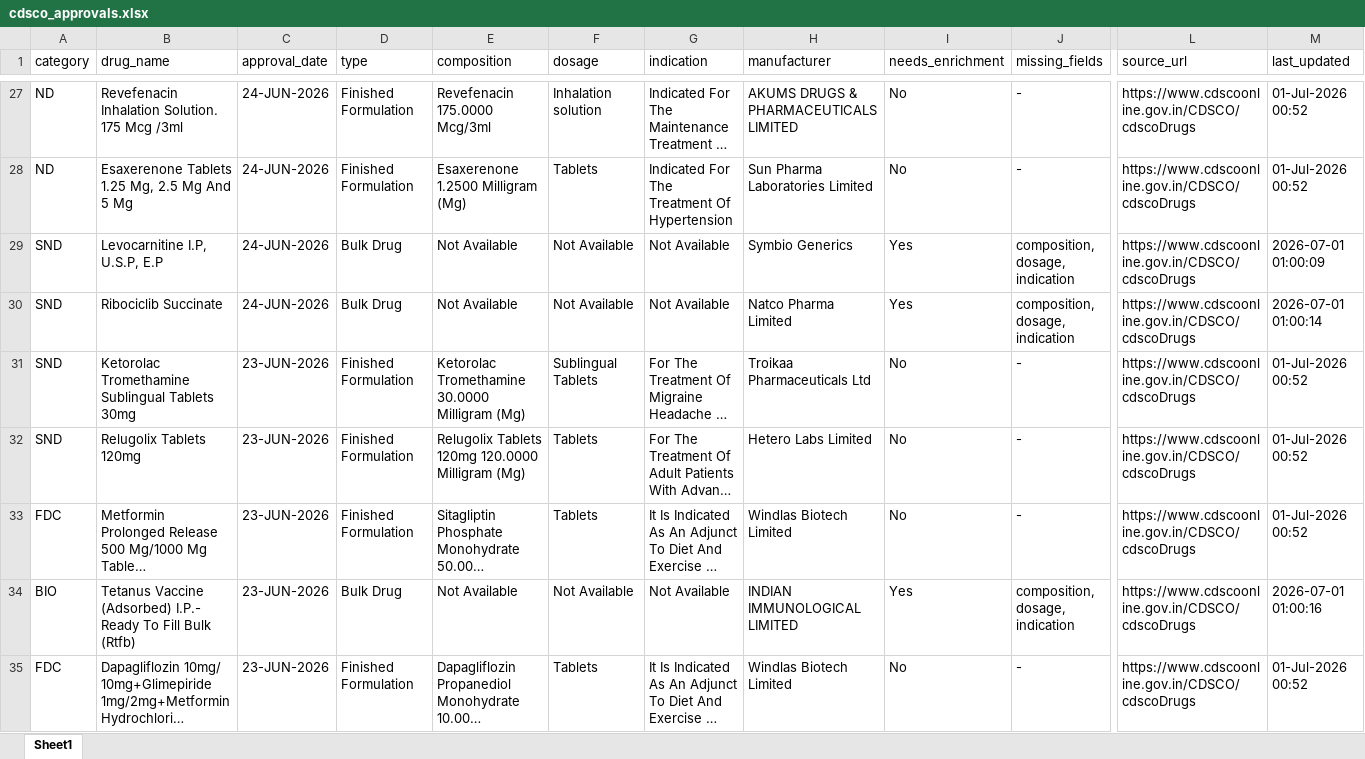
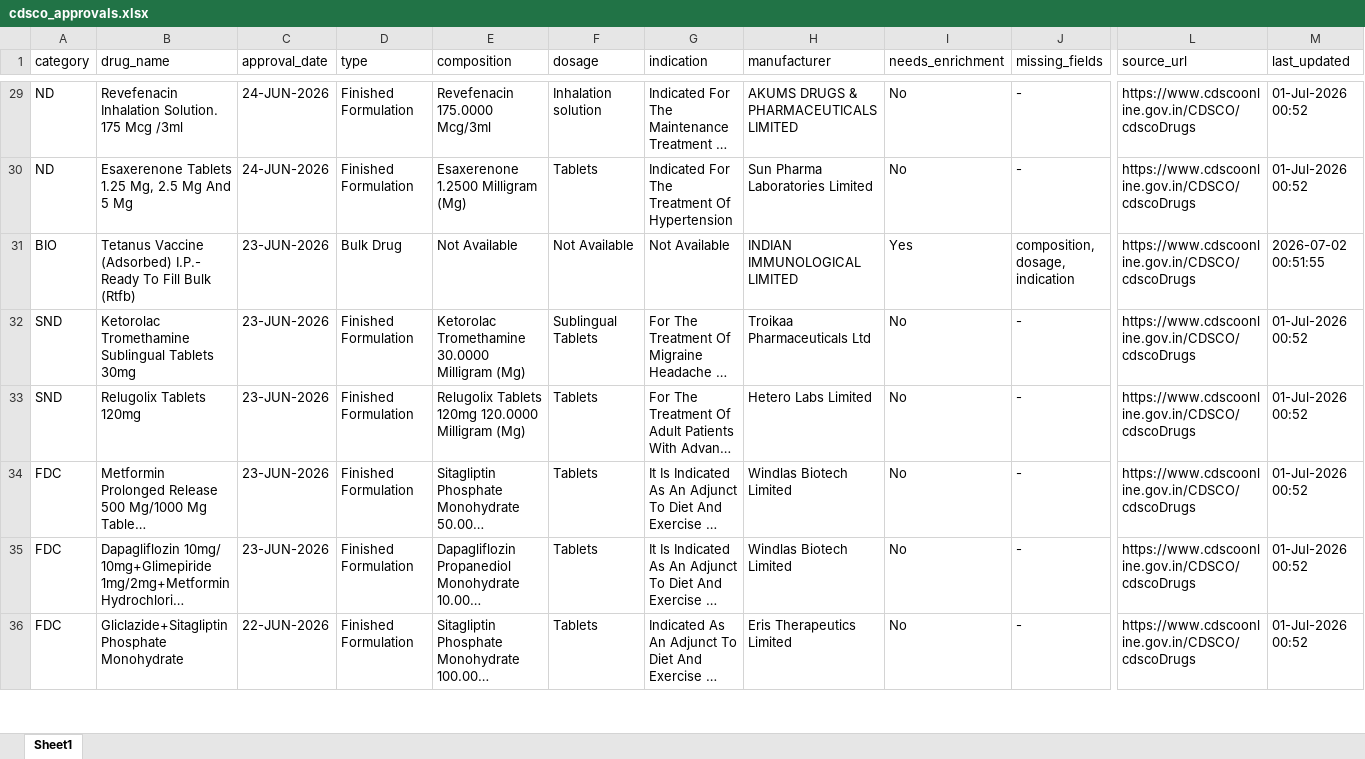
Before and after one commit to Shainaa17/cdsco-data, an Excel workbook: data/exports/cdsco_approvals.xlsx, sheet Sheet1, drawn as a sheet; only a part is shown, gaps mark what is left out; long unchanged cells end in …; values as stored, in another font and other column widths than the file's, no cell formats; removed rows and columns are numbered as before the commit, all else as after; rows hold the shown columns only; the diff covers the shown part only; the diff names each change by its address in the sheet, - before the commit and + after, or states it on an @@ line.

```diff
--- a/data/exports/cdsco_approvals.xlsx (sheet Sheet1)
+++ b/data/exports/cdsco_approvals.xlsx (sheet Sheet1)
-A31 (category): SND
+A31 (category): BIO
-B31 (drug_name): Levocarnitine I.P, U.S.P, E.P
+B31 (drug_name): Tetanus Vaccine (Adsorbed) I.P.- Ready To Fill Bulk (Rtfb)
-C31 (approval_date): 24-JUN-2026
+C31 (approval_date): 23-JUN-2026
-H31 (manufacturer): Symbio Generics
+H31 (manufacturer): INDIAN IMMUNOLOGICAL LIMITED
-M31 (last_updated): 2026-07-01 01:00:09
+M31 (last_updated): 2026-07-02 00:51:55
-row 30: SND | Ribociclib Succinate | 24-JUN-2026 | Bulk Drug | Not Available | Not Available | Not Available | Natco Pharma Limited | Yes | composition, dosage, indication | https://www.cdscoonline.gov.in/CDSCO/cdscoDrugs | 2026-07-01 01:00:14
-row 34: BIO | Tetanus Vaccine (Adsorbed) I.P.- Ready To Fill Bulk (Rtfb) | 23-JUN-2026 | Bulk Drug | Not Available | Not Available | Not Available | INDIAN IMMUNOLOGICAL LIMITED | Yes | composition, dosage, indication | https://www.cdscoonline.gov.in/CDSCO/cdscoDrugs | 2026-07-01 01:00:16
@@ row 38 moved to row 36: FDC @@
```
Also changed, not shown: 18 added rows, 10 removed rows, 14 moved rows and 123 edited cells elsewhere in this sheet, cell formats, 8 other files.
